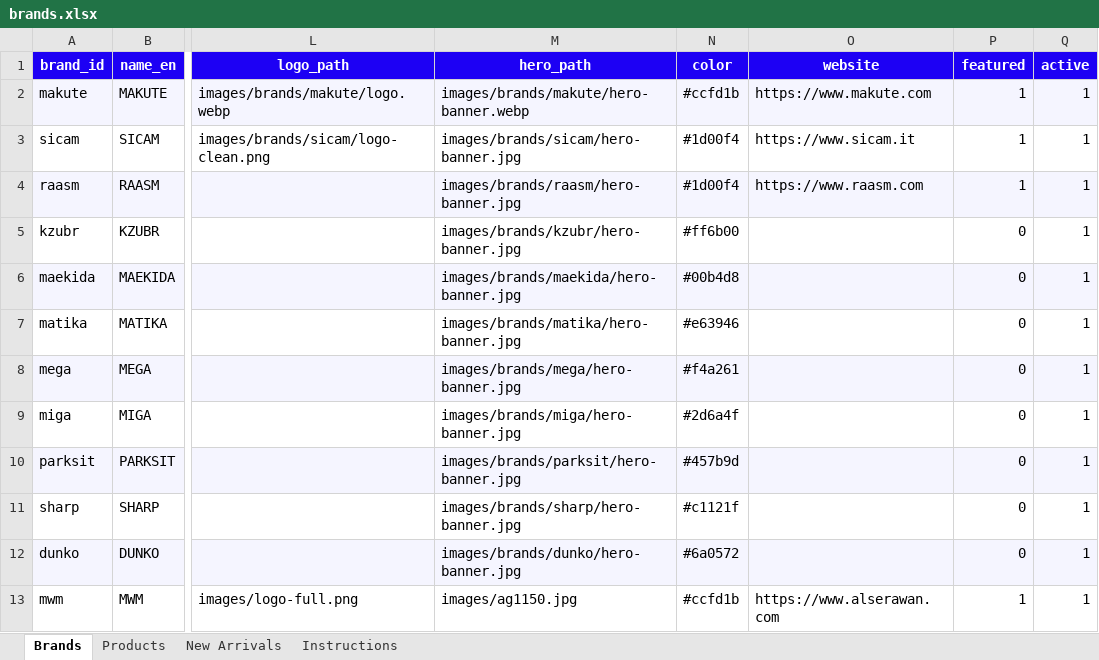
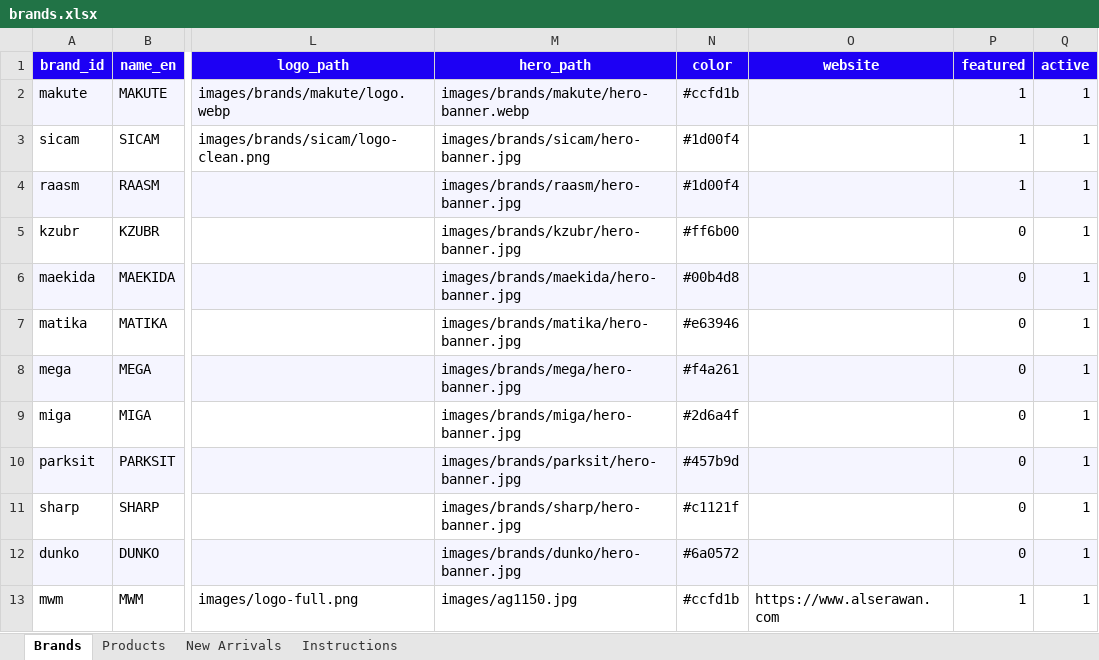
Before and after one commit to marwanito99-bot/alserawan, an Excel workbook: brands.xlsx, sheet Brands, drawn as a sheet; only a part is shown, gaps mark what is left out; values as stored, in another font and other column widths than the file's, no borders; the diff names each change by its address in the sheet, - before the commit and + after, or states it on an @@ line.

Commit message:
Update brands.xlsx

```diff
--- a/brands.xlsx (sheet Brands)
+++ b/brands.xlsx (sheet Brands)
-O2 (website): https://www.makute.com
+O2 (website): (empty)
-O3 (website): https://www.sicam.it
+O3 (website): (empty)
-O4 (website): https://www.raasm.com
+O4 (website): (empty)
```
Also changed, not shown: sheet Products.
